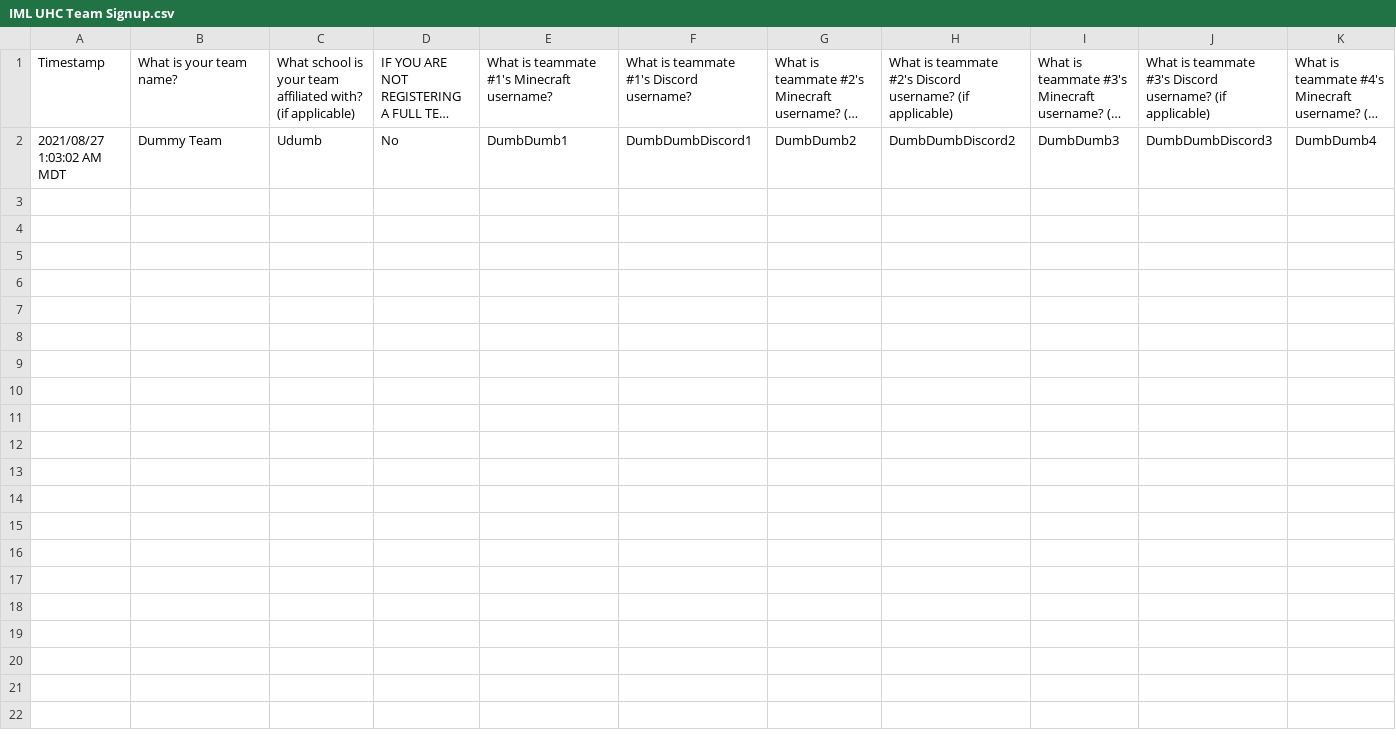
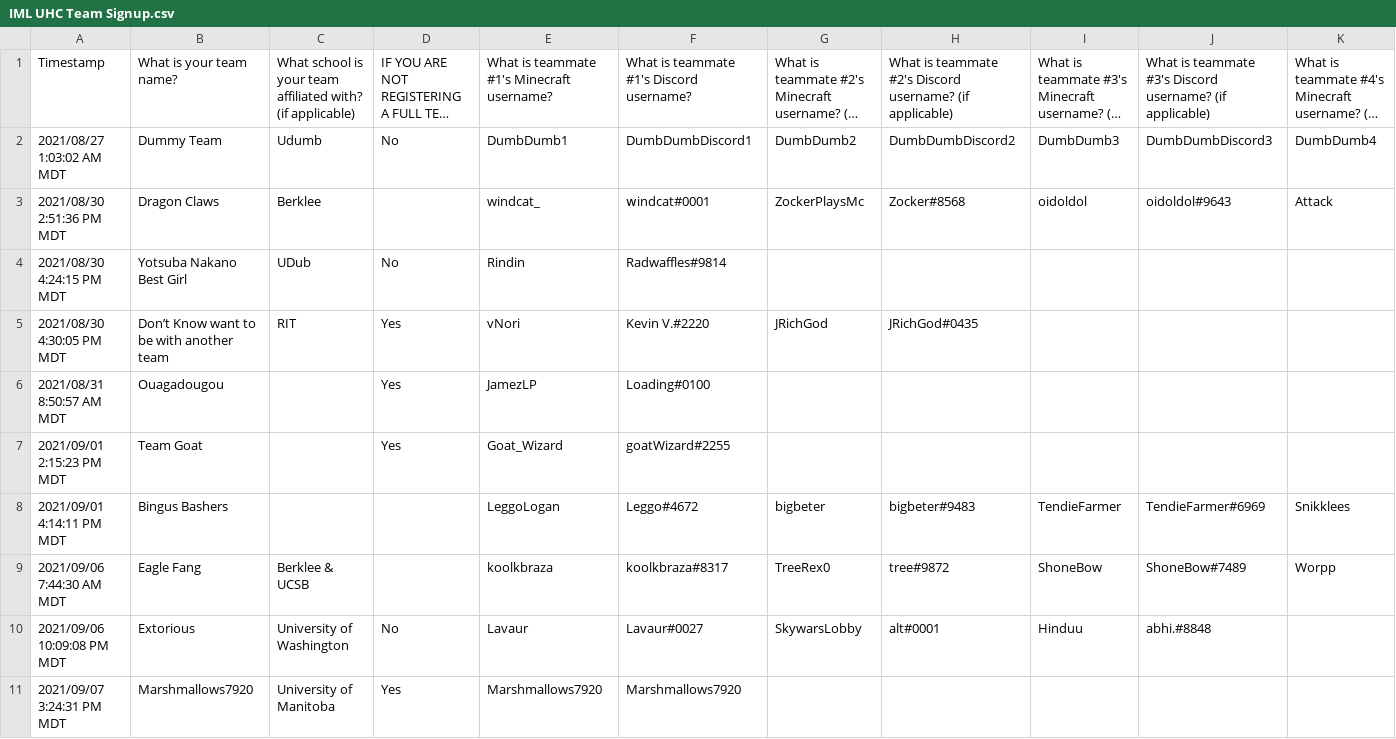
Before and after one commit to edgecdec/UHC, a CSV file: IML UHC Team Signup.csv, drawn as a sheet; only a part is shown; long unchanged cells end in …; rows hold the shown columns only; the diff names each change by its address in the sheet, - before the commit and + after, or states it on an @@ line.

```diff
--- a/IML UHC Team Signup.csv
+++ b/IML UHC Team Signup.csv
+row 3: 2021/08/30 2:51:36 PM MDT | Dragon Claws | Berklee |  | windcat_ | 𝗐іndсаt#0001 | ZockerPlaysMc | Zocker#8568 | oidoldol | oidoldol#9643 | Attack
+row 4: 2021/08/30 4:24:15 PM MDT | Yotsuba Nakano Best Girl | UDub | No | Rindin | Radwaffles#9814
+row 5: 2021/08/30 4:30:05 PM MDT | Don’t Know want to be with another team | RIT | Yes | vNori | Kevin V.#2220 | JRichGod | JRichGod#0435
+row 6: 2021/08/31 8:50:57 AM MDT | Ouagadougou |  | Yes | JamezLP | Loading#0100
+row 7: 2021/09/01 2:15:23 PM MDT | Team Goat |  | Yes | Goat_Wizard | goatWizard#2255
+row 8: 2021/09/01 4:14:11 PM MDT | Bingus Bashers |  |  | LeggoLogan | Leggo#4672 | bigbeter | bigbeter#9483 | TendieFarmer | TendieFarmer#6969 | Snikklees
+row 9: 2021/09/06 7:44:30 AM MDT | Eagle Fang | Berklee & UCSB |  | koolkbraza | koolkbraza#8317 | TreeRex0 | tree#9872 | ShoneBow | ShoneBow#7489 | Worpp
+row 10: 2021/09/06 10:09:08 PM MDT | Extorious | University of Washington | No | Lavaur | Lavaur#0027 | SkywarsLobby | alt#0001 | Hinduu | abhi.#8848
+row 11: 2021/09/07 3:24:31 PM MDT | Marshmallows7920 | University of Manitoba | Yes | Marshmallows7920 | Marshmallows7920
```
Also changed, not shown: 8 other files.
